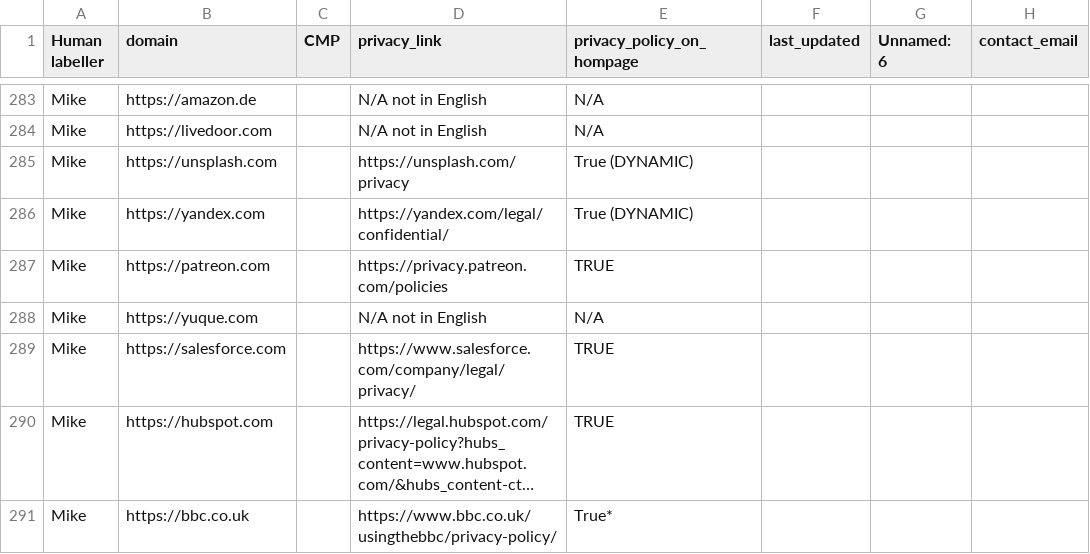
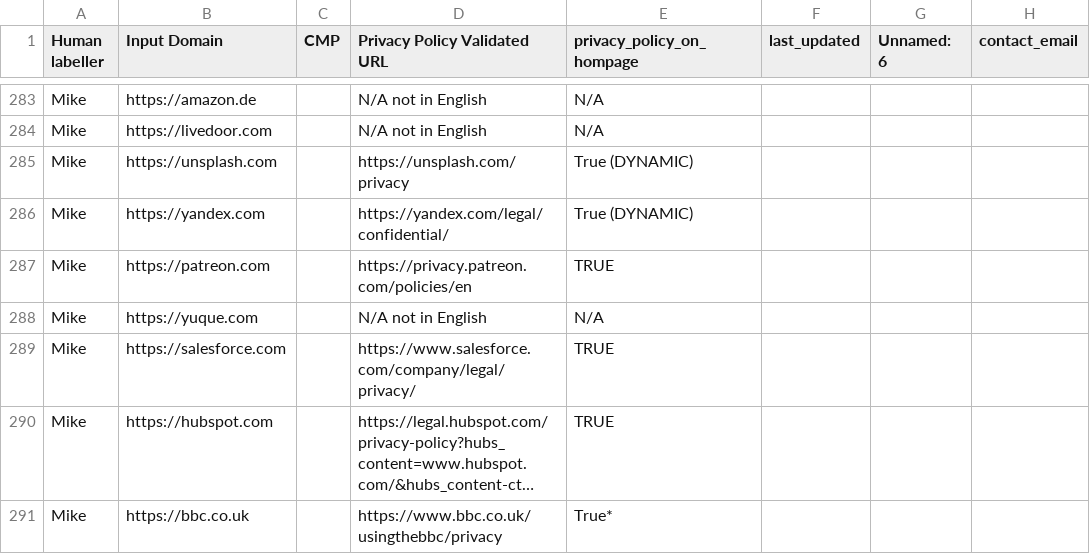
Before and after one commit to DMStoicescu/OpenPoliSys, a CSV file: datasets/performance_analysis_dataset.csv, drawn as a sheet; only a part is shown, gaps mark what is left out; long unchanged cells end in …; the diff covers the shown part only; the diff names each change by its address in the sheet, - before the commit and + after, or states it on an @@ line.

```diff
--- a/datasets/performance_analysis_dataset.csv
+++ b/datasets/performance_analysis_dataset.csv
-B1: domain
+B1: Input Domain
-D1: privacy_link
+D1: Privacy Policy Validated URL
-D287 (Privacy Policy Validated URL): https://privacy.patreon.com/policies
+D287 (Privacy Policy Validated URL): https://privacy.patreon.com/policies/en
-D291 (Privacy Policy Validated URL): https://www.bbc.co.uk/usingthebbc/privacy-policy/
+D291 (Privacy Policy Validated URL): https://www.bbc.co.uk/usingthebbc/privacy
```
Also changed, not shown: 2 removed rows and 43 edited cells elsewhere in this file, 1 other file.
